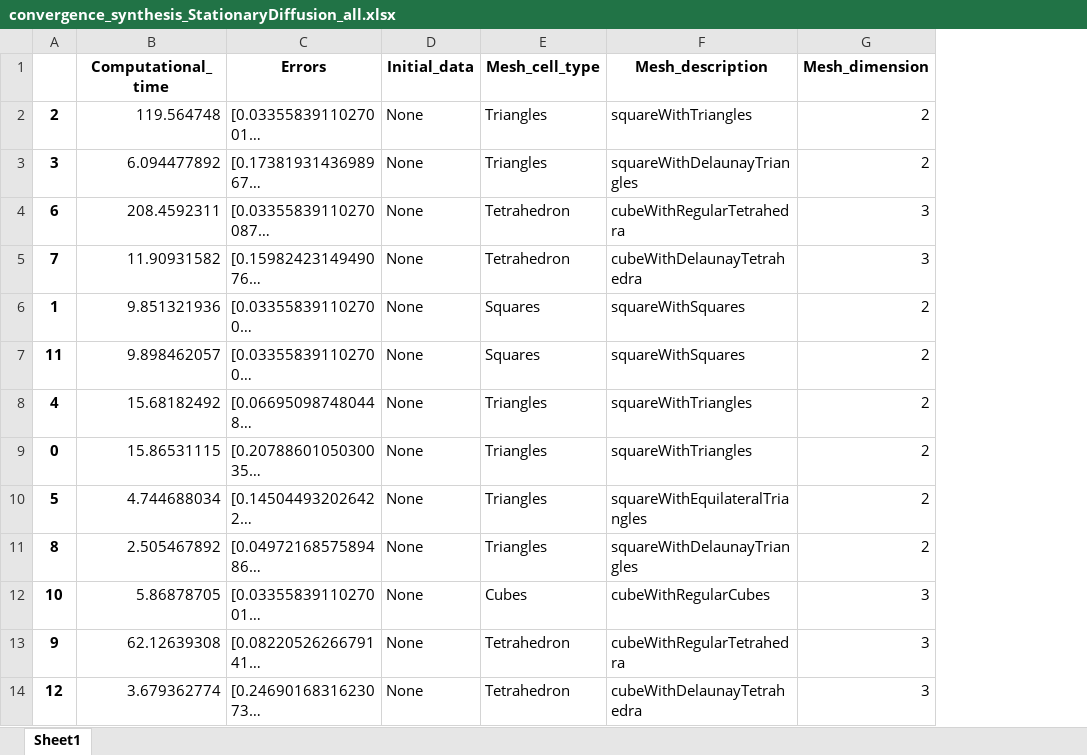
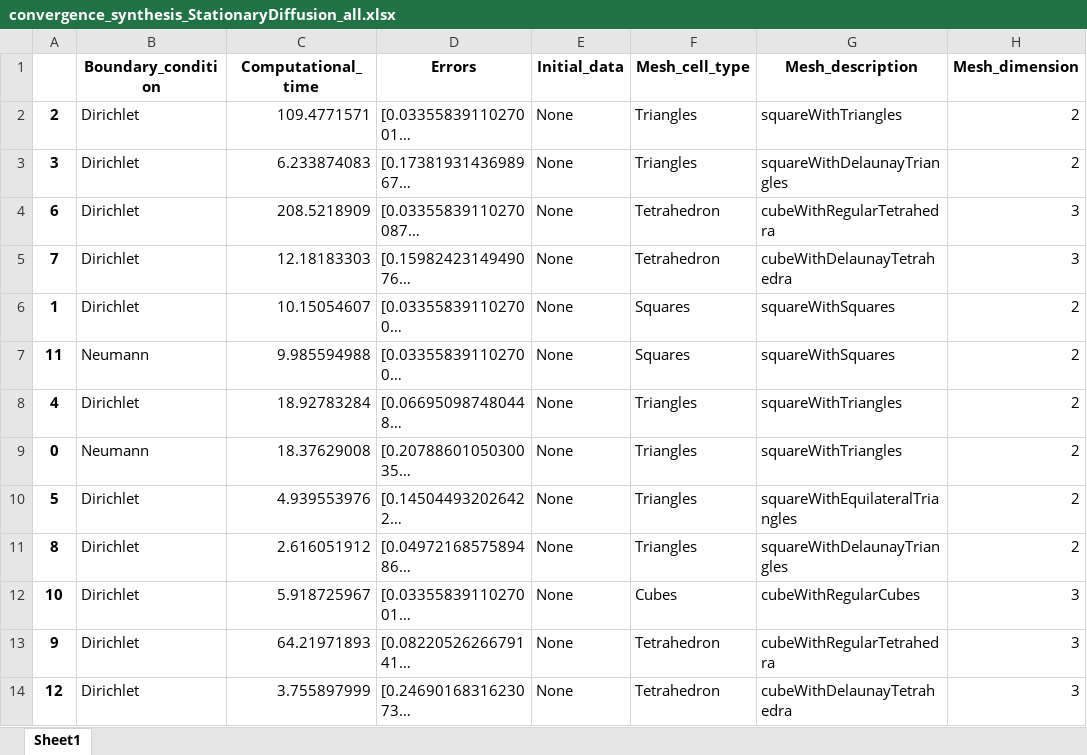
Before and after one commit to ndjinga/CoreFlows, an Excel workbook: examples/Python/Convergence/StationaryDiffusion/synthesis/convergence_synthesis_StationaryDiffusion_all.xlsx, sheet Sheet1, drawn as a sheet; only a part is shown; long unchanged cells end in …; values as stored, in another font and other column widths than the file's, no borders; addresses are those after the commit; the diff names each change by its address in the sheet, - before the commit and + after, or states it on an @@ line.

Commit message:
Added boundary condition to table

```diff
--- a/examples/Python/Convergence/StationaryDiffusion/synthesis/convergence_synthesis_StationaryDiffusion_all.xlsx (sheet Sheet1)
+++ b/examples/Python/Convergence/StationaryDiffusion/synthesis/convergence_synthesis_StationaryDiffusion_all.xlsx (sheet Sheet1)
+column B (Boundary_condition), rows 2-14: Dirichlet | Dirichlet | Dirichlet | Dirichlet | Dirichlet | Neumann | Dirichlet | Neumann | Dirichlet | Dirichlet | Dirichlet | Dirichlet | Dirichlet
-C2 (Computational_time): 119.564748
+C2 (Computational_time): 109.4771571
-C3 (Computational_time): 6.094477892
+C3 (Computational_time): 6.233874083
-C4 (Computational_time): 208.4592311
+C4 (Computational_time): 208.5218909
-C5 (Computational_time): 11.90931582
+C5 (Computational_time): 12.18183303
-C6 (Computational_time): 9.851321936
+C6 (Computational_time): 10.15054607
-C7 (Computational_time): 9.898462057
+C7 (Computational_time): 9.985594988
-C8 (Computational_time): 15.68182492
+C8 (Computational_time): 18.92783284
-C9 (Computational_time): 15.86531115
+C9 (Computational_time): 18.37629008
-C10 (Computational_time): 4.744688034
+C10 (Computational_time): 4.939553976
-C11 (Computational_time): 2.505467892
+C11 (Computational_time): 2.616051912
-C12 (Computational_time): 5.86878705
+C12 (Computational_time): 5.918725967
-C13 (Computational_time): 62.12639308
+C13 (Computational_time): 64.21971893
-C14 (Computational_time): 3.679362774
+C14 (Computational_time): 3.755897999
```
Also changed, not shown: examples/Python/Convergence/StationaryDiffusion/synthesis/convergence_synthesis_StationaryDiffusion_short.xlsx, 6 other files.
